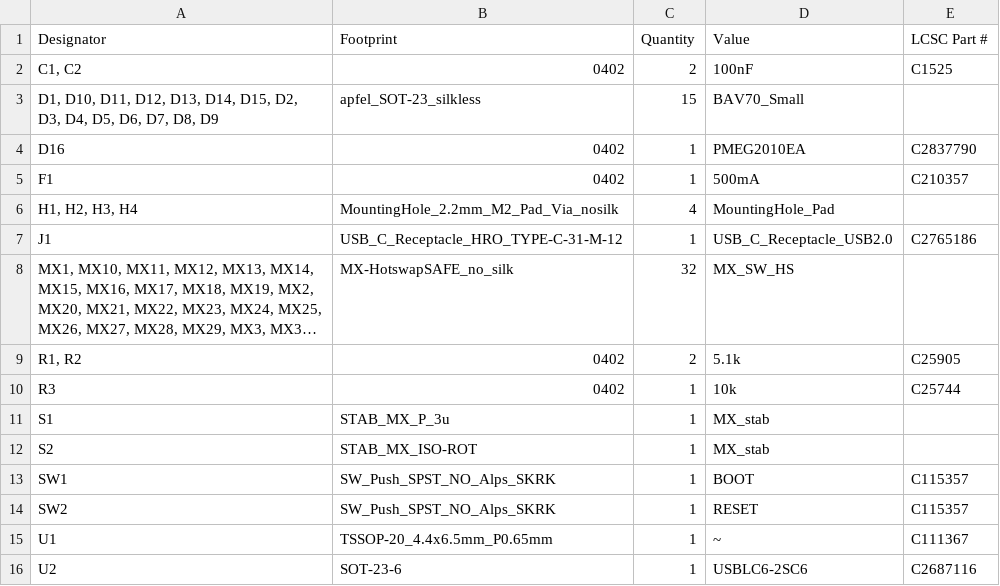
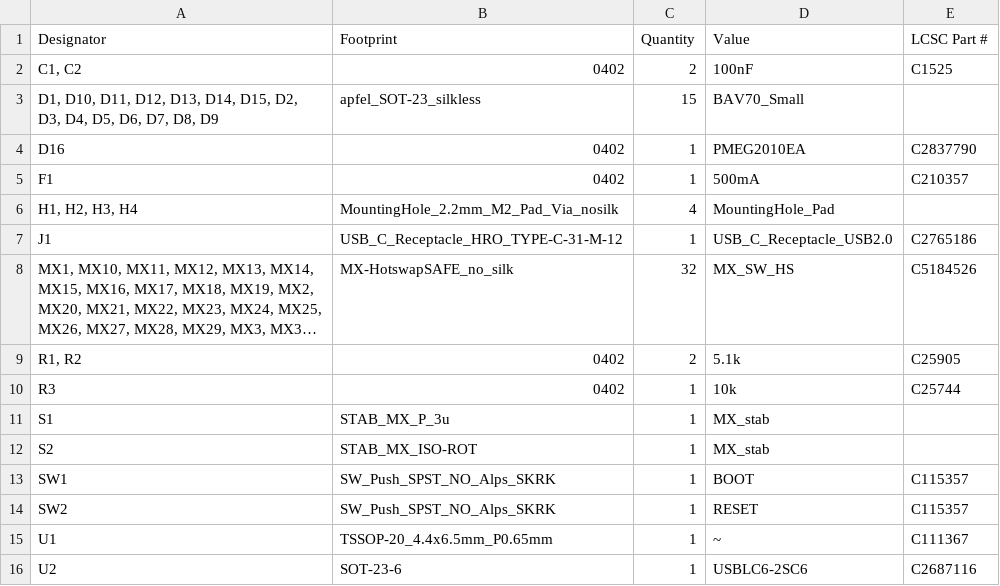
Before and after one commit to kilipan/tsuru, a CSV file: kicad_ch552t/production/bom.csv, drawn as a sheet; long unchanged cells end in …; the diff names each change by its address in the sheet, - before the commit and + after, or states it on an @@ line.

```diff
--- a/kicad_ch552t/production/bom.csv
+++ b/kicad_ch552t/production/bom.csv
-E8 (LCSC Part #): (empty)
+E8 (LCSC Part #): C5184526
```
Also changed, not shown: kicad_ch552t/production/positions.csv.
